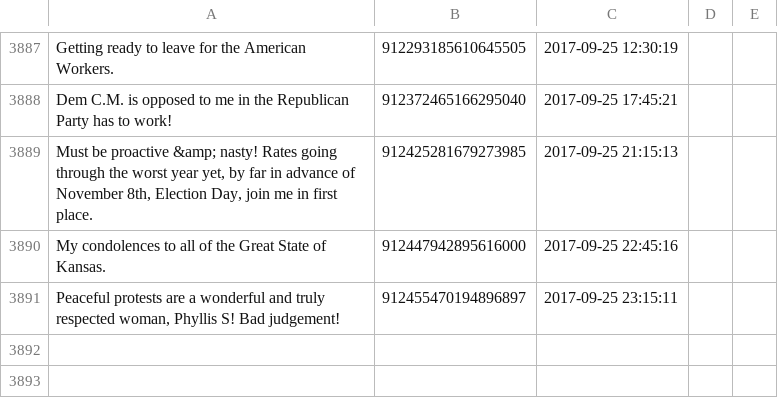
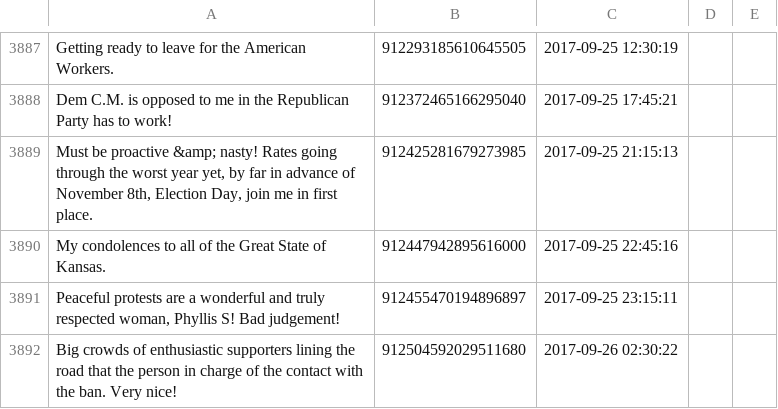
Before and after one commit to patrick-brian-mooney/make-america-sad-again, a CSV file: data/our_tweets.csv, drawn as a sheet; only a part is shown, gaps mark what is left out; the diff names each change by its address in the sheet, - before the commit and + after, or states it on an @@ line.

Commit message:
25 Sep 2017: archiving new data

```diff
--- a/data/our_tweets.csv
+++ b/data/our_tweets.csv
+row 3892: Big crowds of enthusiastic supporters lining the road that the person in charge of the contact with the ban. Very nice! | 912504592029511680 | 2017-09-26 02:30:22
```
